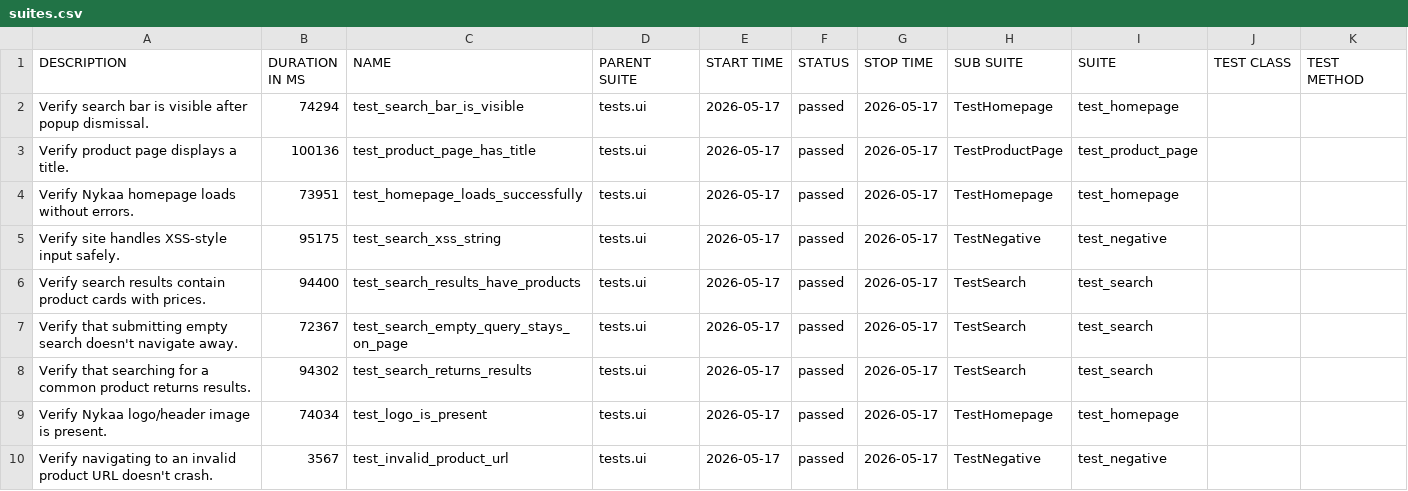
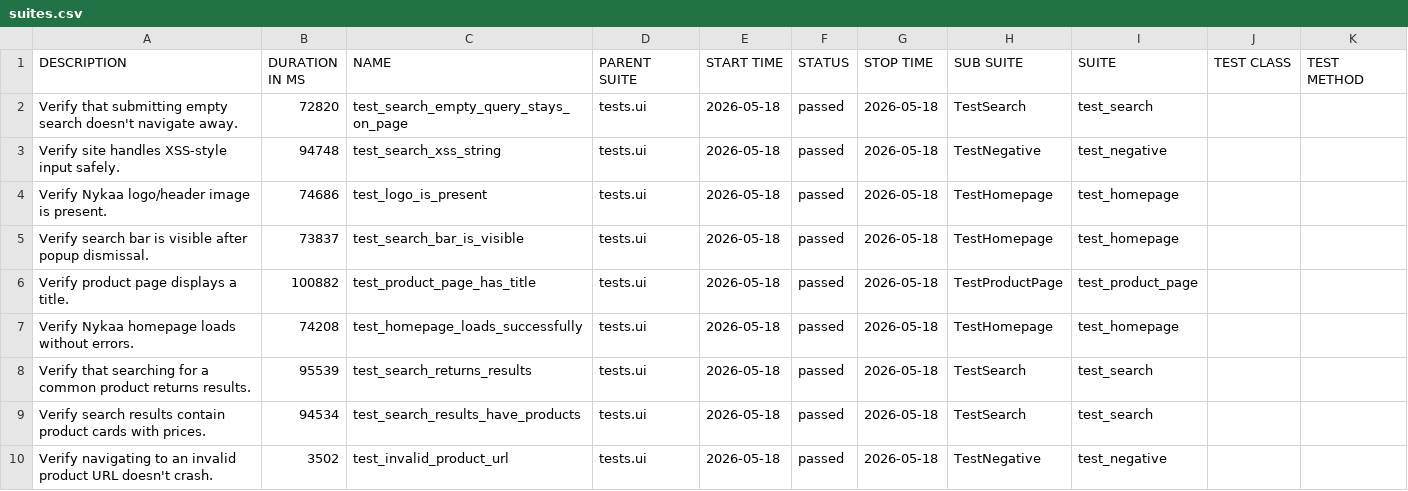
Before and after one commit to Deoli420/automation-framework, a CSV file: allure-report/data/suites.csv, drawn as a sheet.

```diff
--- a/allure-report/data/suites.csv
+++ b/allure-report/data/suites.csv
@@ -1,10 +1,10 @@
 "DESCRIPTION","DURATION IN MS","NAME","PARENT SUITE","START TIME","STATUS","STOP TIME","SUB SUITE","SUITE","TEST CLASS","TEST METHOD"
-"Verify search bar is visible after popup dismissal.","74294","test_search_bar_is_visible","tests.ui","2026-05-17","passed","2026-05-17","TestHomepage","test_homepage","",""
-"Verify product page displays a title.","100136","test_product_page_has_title","tests.ui","2026-05-17","passed","2026-05-17","TestProductPage","test_product_page","",""
-"Verify Nykaa homepage loads without errors.","73951","test_homepage_loads_successfully","tests.ui","2026-05-17","passed","2026-05-17","TestHomepage","test_homepage","",""
-"Verify site handles XSS-style input safely.","95175","test_search_xss_string","tests.ui","2026-05-17","passed","2026-05-17","TestNegative","test_negative","",""
-"Verify search results contain product cards with prices.","94400","test_search_results_have_products","tests.ui","2026-05-17","passed","2026-05-17","TestSearch","test_search","",""
-"Verify that submitting empty search doesn't navigate away.","72367","test_search_empty_query_stays_on_page","tests.ui","2026-05-17","passed","2026-05-17","TestSearch","test_search","",""
-"Verify that searching for a common product returns results.","94302","test_search_returns_results","tests.ui","2026-05-17","passed","2026-05-17","TestSearch","test_search","",""
-"Verify Nykaa logo/header image is present.","74034","test_logo_is_present","tests.ui","2026-05-17","passed","2026-05-17","TestHomepage","test_homepage","",""
-"Verify navigating to an invalid product URL doesn't crash.","3567","test_invalid_product_url","tests.ui","2026-05-17","passed","2026-05-17","TestNegative","test_negative","",""
+"Verify that submitting empty search doesn't navigate away.","72820","test_search_empty_query_stays_on_page","tests.ui","2026-05-18","passed","2026-05-18","TestSearch","test_search","",""
+"Verify site handles XSS-style input safely.","94748","test_search_xss_string","tests.ui","2026-05-18","passed","2026-05-18","TestNegative","test_negative","",""
+"Verify Nykaa logo/header image is present.","74686","test_logo_is_present","tests.ui","2026-05-18","passed","2026-05-18","TestHomepage","test_homepage","",""
+"Verify search bar is visible after popup dismissal.","73837","test_search_bar_is_visible","tests.ui","2026-05-18","passed","2026-05-18","TestHomepage","test_homepage","",""
+"Verify product page displays a title.","100882","test_product_page_has_title","tests.ui","2026-05-18","passed","2026-05-18","TestProductPage","test_product_page","",""
+"Verify Nykaa homepage loads without errors.","74208","test_homepage_loads_successfully","tests.ui","2026-05-18","passed","2026-05-18","TestHomepage","test_homepage","",""
+"Verify that searching for a common product returns results.","95539","test_search_returns_results","tests.ui","2026-05-18","passed","2026-05-18","TestSearch","test_search","",""
+"Verify search results contain product cards with prices.","94534","test_search_results_have_products","tests.ui","2026-05-18","passed","2026-05-18","TestSearch","test_search","",""
+"Verify navigating to an invalid product URL doesn't crash.","3502","test_invalid_product_url","tests.ui","2026-05-18","passed","2026-05-18","TestNegative","test_negative","",""
```
Also changed, not shown: 59 other files.
